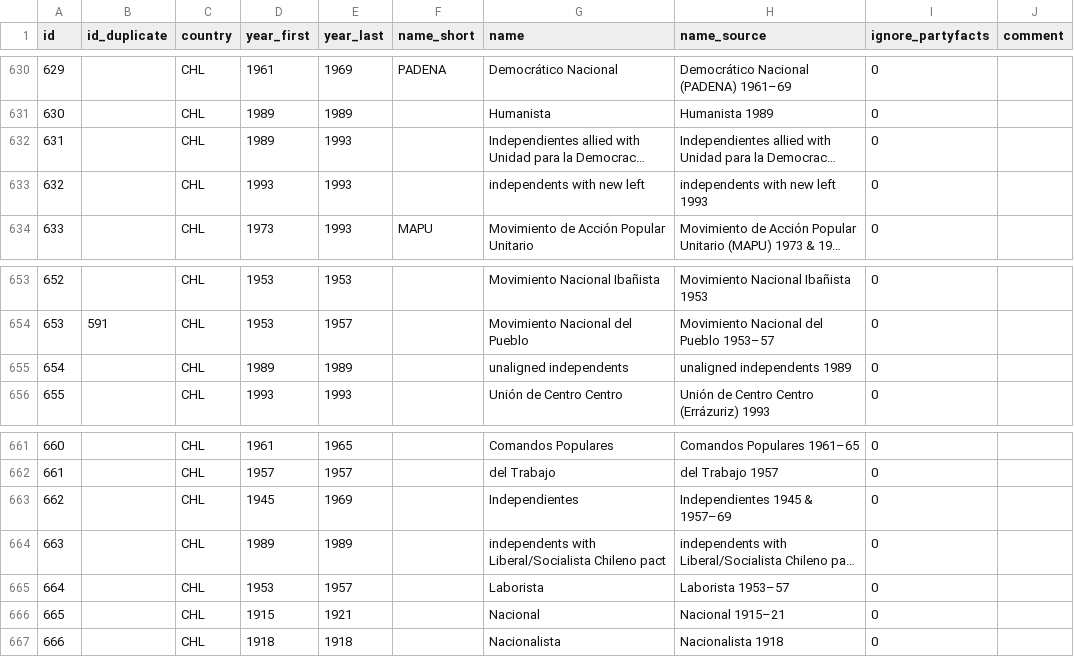
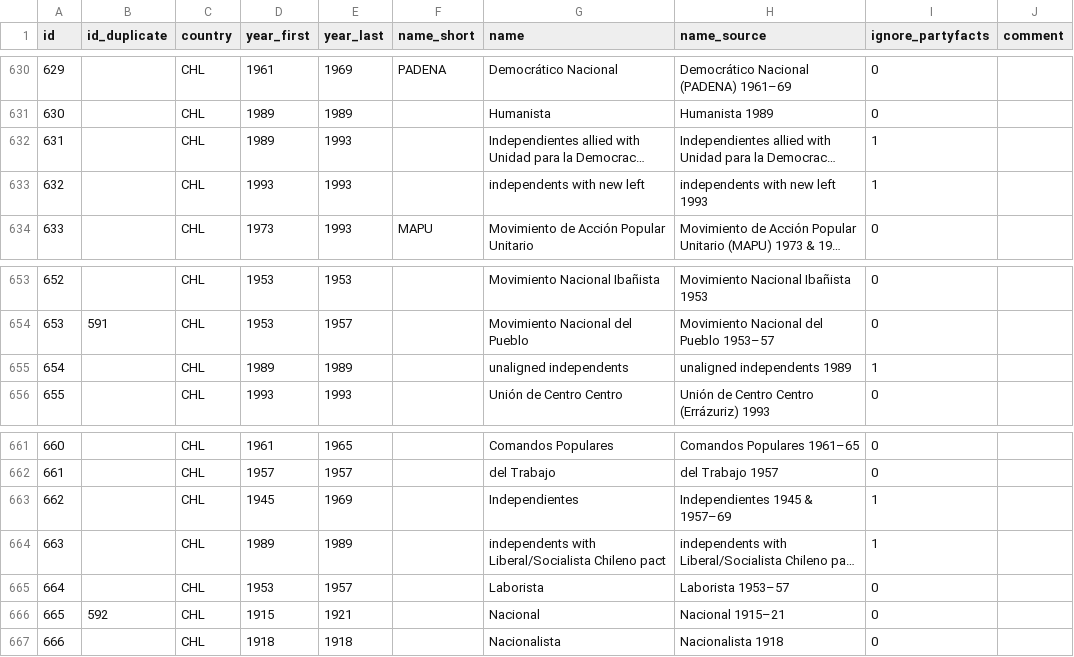
Before and after one commit to hdigital/partyfactsdata, a CSV file: import/coppedge/coppedge-parties.csv, drawn as a sheet; only a part is shown, gaps mark what is left out; long unchanged cells end in …; the diff covers the shown part only; the diff names each change by its address in the sheet, - before the commit and + after, or states it on an @@ line.

```diff
--- a/import/coppedge/coppedge-parties.csv
+++ b/import/coppedge/coppedge-parties.csv
-I632:I633 (ignore_partyfacts): 0
+I632:I633 (ignore_partyfacts): 1
-I655 (ignore_partyfacts): 0
+I655 (ignore_partyfacts): 1
-I663:I664 (ignore_partyfacts): 0
+I663:I664 (ignore_partyfacts): 1
-B666 (id_duplicate): (empty)
+B666 (id_duplicate): 592
```
Also changed, not shown: 8 edited cells elsewhere in this file, import/coppedge/coppedge.csv, 1 other file.
